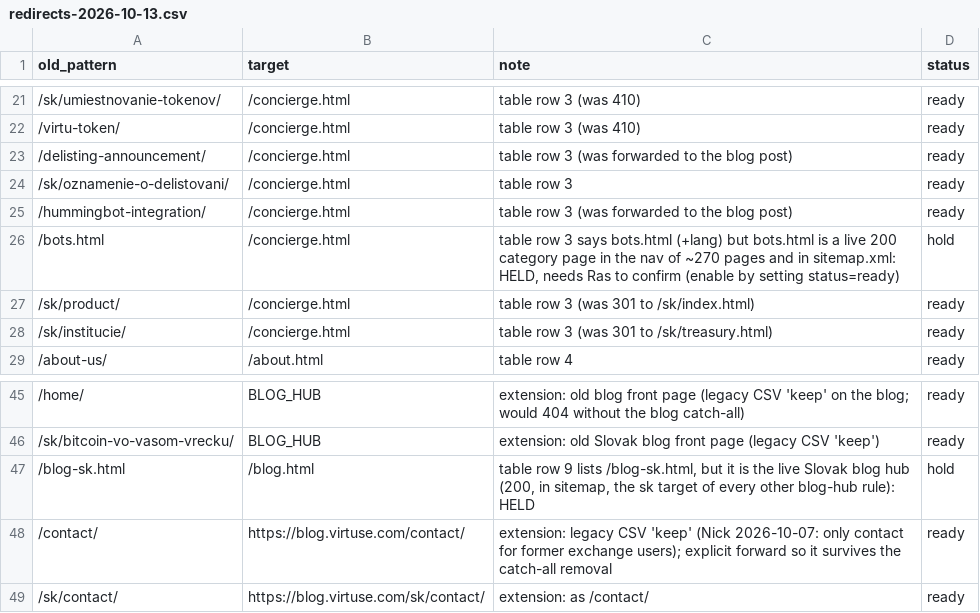
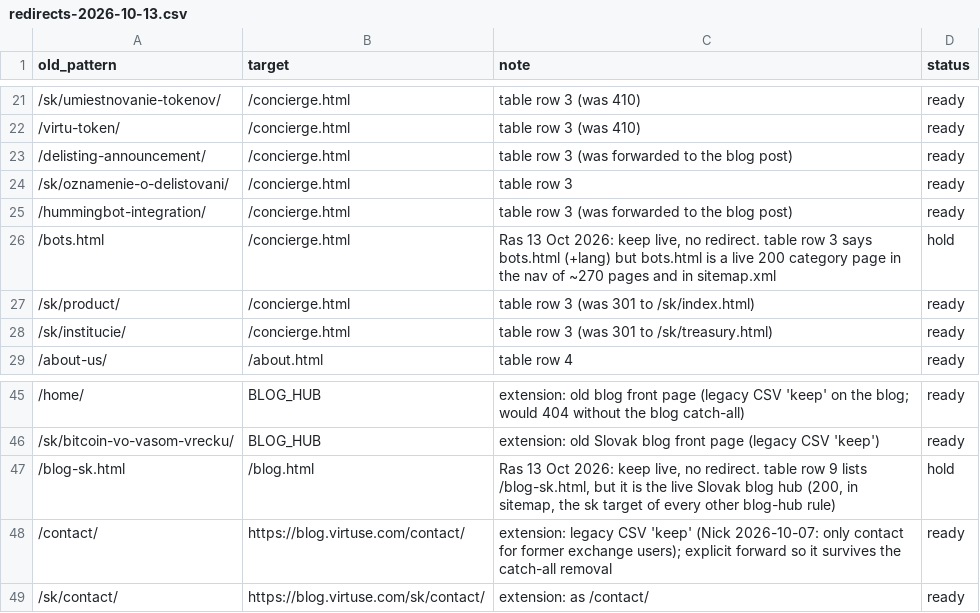
Before and after one commit to Virtuseeee/Virtuse-5.0, a CSV file: seo-ops/redirects-2026-10-13.csv, drawn as a sheet; only a part is shown, gaps mark what is left out; the diff names each change by its address in the sheet, - before the commit and + after, or states it on an @@ line.

```diff
--- a/seo-ops/redirects-2026-10-13.csv
+++ b/seo-ops/redirects-2026-10-13.csv
-C26 (note): table row 3 says bots.html (+lang) but bots.html is a live 200 category page in the nav of ~270 pages and in sitemap.xml: HELD, needs Ras to confirm (enable by setting status=ready)
+C26 (note): Ras 13 Oct 2026: keep live, no redirect. table row 3 says bots.html (+lang) but bots.html is a live 200 category page in the nav of ~270 pages and in sitemap.xml
-C47 (note): table row 9 lists /blog-sk.html, but it is the live Slovak blog hub (200, in sitemap, the sk target of every other blog-hub rule): HELD
+C47 (note): Ras 13 Oct 2026: keep live, no redirect. table row 9 lists /blog-sk.html, but it is the live Slovak blog hub (200, in sitemap, the sk target of every other blog-hub rule)
```
Also changed, not shown: 1 other file.
